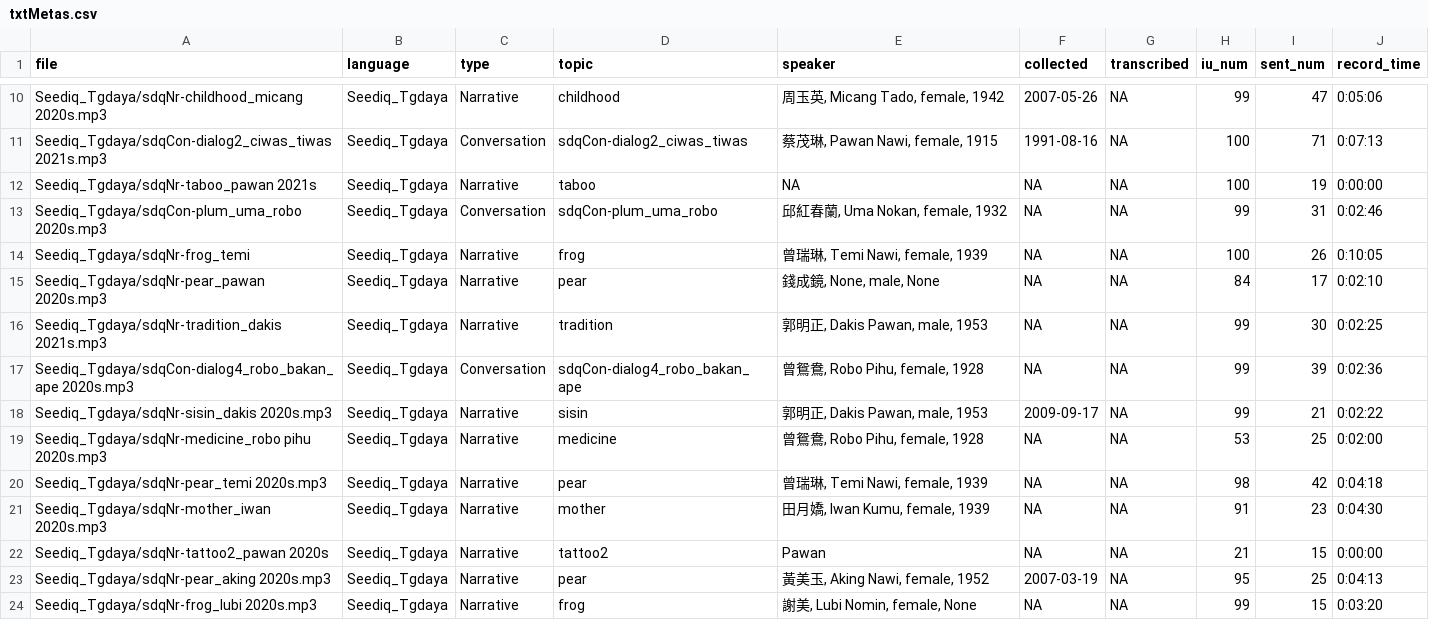
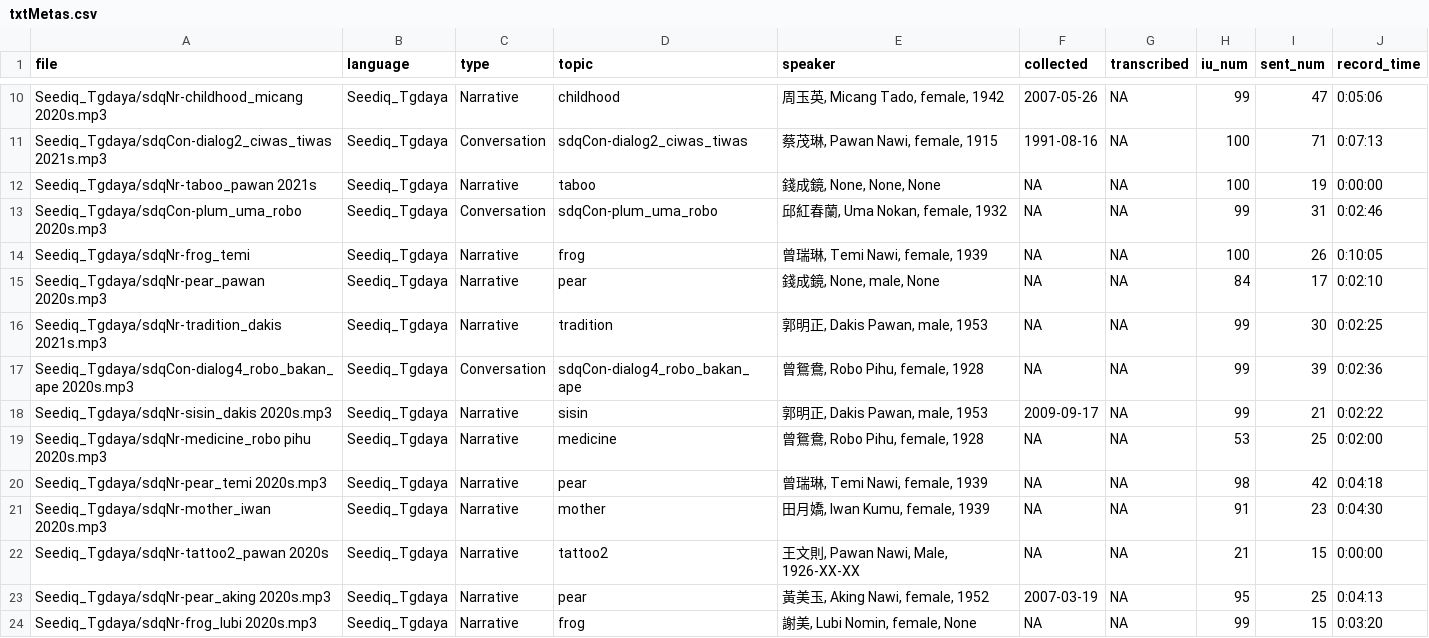
Before and after one commit to liao961120/glossParser, a CSV file: meta/txtMetas.csv, drawn as a sheet; only a part is shown, gaps mark what is left out.

```diff
--- a/meta/txtMetas.csv
+++ b/meta/txtMetas.csv
@@ -11,3 +11,3 @@ Seediq_Tgdaya/sdqNr-childhood_micang 2020s.mp3,Seediq_Tgdaya,Narrative,childhood
 Seediq_Tgdaya/sdqCon-dialog2_ciwas_tiwas 2021s.mp3,Seediq_Tgdaya,Conversation,sdqCon-dialog2_ciwas_tiwas,"蔡茂琳, Pawan Nawi, female, 1915",1991-08-16,NA,100,71,0:07:13
-Seediq_Tgdaya/sdqNr-taboo_pawan 2021s,Seediq_Tgdaya,Narrative,taboo,NA,NA,NA,100,19,0:00:00
+Seediq_Tgdaya/sdqNr-taboo_pawan 2021s,Seediq_Tgdaya,Narrative,taboo,"錢成鏡, None, None, None",NA,NA,100,19,0:00:00
 Seediq_Tgdaya/sdqCon-plum_uma_robo 2020s.mp3,Seediq_Tgdaya,Conversation,sdqCon-plum_uma_robo,"邱紅春蘭, Uma Nokan, female, 1932",NA,NA,99,31,0:02:46
@@ -21,3 +21,3 @@ Seediq_Tgdaya/sdqNr-pear_temi 2020s.mp3,Seediq_Tgdaya,Narrative,pear,"曾瑞琳,
 Seediq_Tgdaya/sdqNr-mother_iwan 2020s.mp3,Seediq_Tgdaya,Narrative,mother,"田月嬌, Iwan Kumu, female, 1939",NA,NA,91,23,0:04:30
-Seediq_Tgdaya/sdqNr-tattoo2_pawan 2020s,Seediq_Tgdaya,Narrative,tattoo2,Pawan,NA,NA,21,15,0:00:00
+Seediq_Tgdaya/sdqNr-tattoo2_pawan 2020s,Seediq_Tgdaya,Narrative,tattoo2,"王文則, Pawan Nawi, Male, 1926-XX-XX",NA,NA,21,15,0:00:00
 Seediq_Tgdaya/sdqNr-pear_aking 2020s.mp3,Seediq_Tgdaya,Narrative,pear,"黃美玉, Aking Nawi, female, 1952",2007-03-19,NA,95,25,0:04:13
```
Also changed, not shown: 7 other files.
